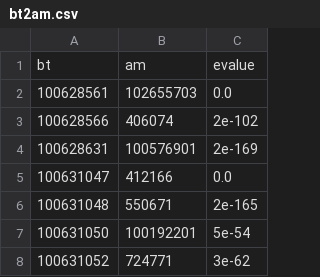
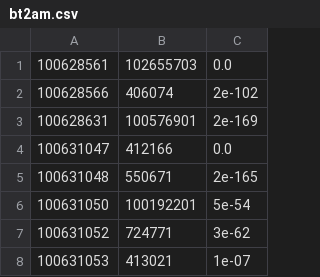
Before and after one commit to mikheyev/queen-pheromone, a CSV file: data/orthologs/bt2am.csv, drawn as a sheet; only a part is shown; the shorter side is filled out with more unchanged rows.

```diff
--- a/data/orthologs/bt2am.csv
+++ b/data/orthologs/bt2am.csv
@@ -1,2 +1 @@
-bt,am,evalue
 100628561,102655703,0.0
```
Also changed, not shown: data/orthologs/am2bt.csv, data/orthologs/am2lf.csv, 9 other files.
